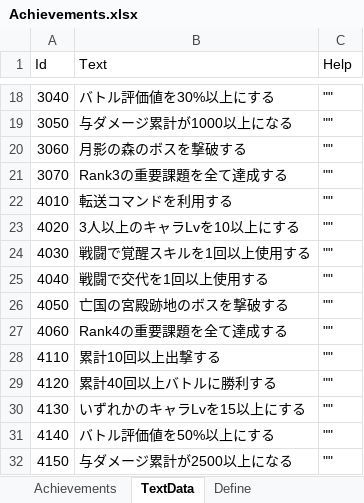
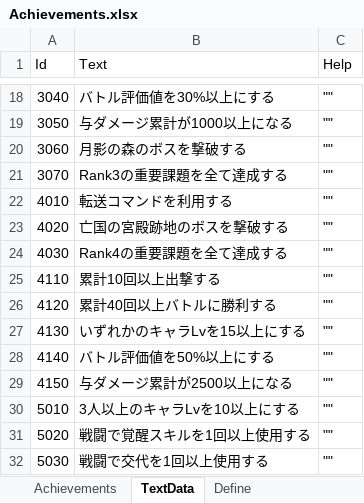
Before and after one commit to seedsclaft/hibikakeut, an Excel workbook: Assets/Data/Achievements.xlsx, sheet TextData, drawn as a sheet; only a part is shown, gaps mark what is left out; values as stored, in another font and other column widths than the file's, no borders; removed rows and columns are numbered as before the commit, all else as after; the diff names each change by its address in the sheet, - before the commit and + after, or states it on an @@ line.

```diff
--- a/Assets/Data/Achievements.xlsx (sheet TextData)
+++ b/Assets/Data/Achievements.xlsx (sheet TextData)
-B23 (Text): 3人以上のキャラLvを10以上にする
+B23 (Text): 亡国の宮殿跡地のボスを撃破する
-B24 (Text): 戦闘で覚醒スキルを1回以上使用する
+B24 (Text): Rank4の重要課題を全て達成する
-row 25: 4040 | 戦闘で交代を1回以上使用する | ""
-row 26: 4050 | 亡国の宮殿跡地のボスを撃破する | ""
-row 27: 4060 | Rank4の重要課題を全て達成する | ""
+row 30: 5010 | 3人以上のキャラLvを10以上にする | ""
+row 31: 5020 | 戦闘で覚醒スキルを1回以上使用する | ""
+row 32: 5030 | 戦闘で交代を1回以上使用する | ""
```
Also changed, not shown: sheet Achievements, Assets/Data/Stages.xlsx, Assets/Data/Troops.xlsx, 26 other files.
